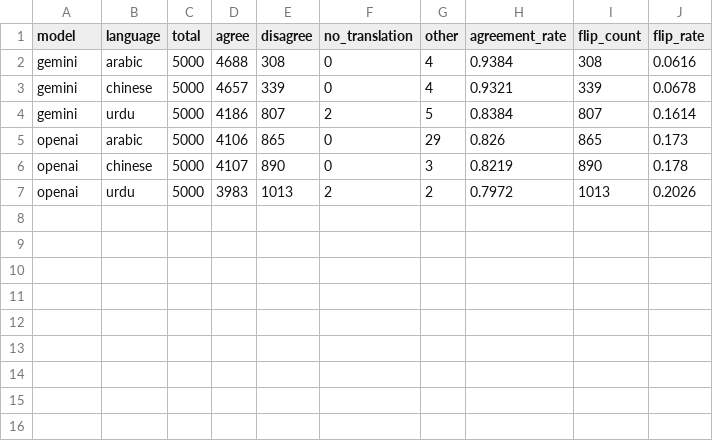
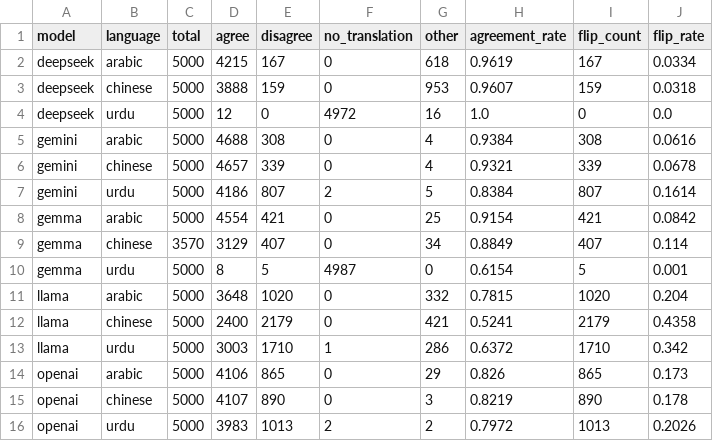
Before and after one commit to ahatanar/multilingual-mental-health, a CSV file: data_visualization/outputs/tables/exp3_agreement_summary.csv, drawn as a sheet; the diff names each change by its address in the sheet, - before the commit and + after, or states it on an @@ line.

```diff
--- a/data_visualization/outputs/tables/exp3_agreement_summary.csv
+++ b/data_visualization/outputs/tables/exp3_agreement_summary.csv
+row 2: deepseek | arabic | 5000 | 4215 | 167 | 0 | 618 | 0.9619 | 167 | 0.0334
+row 3: deepseek | chinese | 5000 | 3888 | 159 | 0 | 953 | 0.9607 | 159 | 0.0318
+row 4: deepseek | urdu | 5000 | 12 | 0 | 4972 | 16 | 1.0 | 0 | 0.0
+row 8: gemma | arabic | 5000 | 4554 | 421 | 0 | 25 | 0.9154 | 421 | 0.0842
+row 9: gemma | chinese | 3570 | 3129 | 407 | 0 | 34 | 0.8849 | 407 | 0.114
+row 10: gemma | urdu | 5000 | 8 | 5 | 4987 | 0 | 0.6154 | 5 | 0.001
+row 11: llama | arabic | 5000 | 3648 | 1020 | 0 | 332 | 0.7815 | 1020 | 0.204
+row 12: llama | chinese | 5000 | 2400 | 2179 | 0 | 421 | 0.5241 | 2179 | 0.4358
+row 13: llama | urdu | 5000 | 3003 | 1710 | 1 | 286 | 0.6372 | 1710 | 0.342
```
Also changed, not shown: data_visualization/outputs/tables/keyword_summary.csv, data_visualization/outputs/tables/master_summary.csv, 40 other files.
